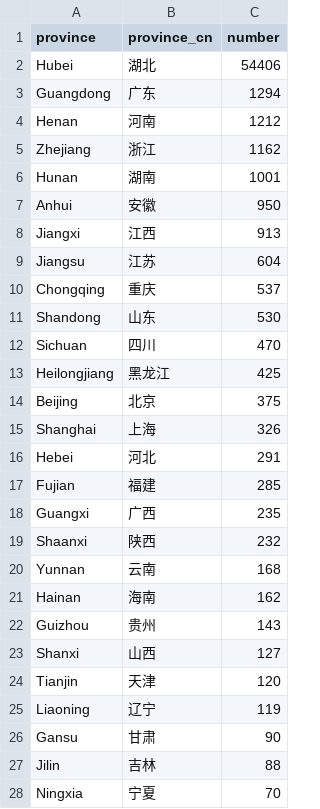
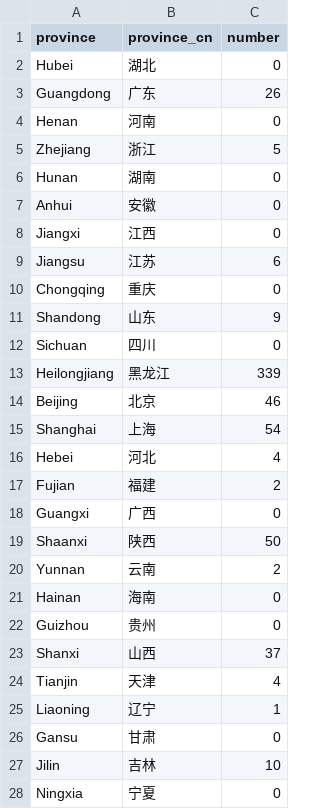
Before and after one commit to HuijieLi007/7940The-Lark-Assistant, a CSV file: province-number.csv, drawn as a sheet; only a part is shown; the diff covers the shown part only.

Commit message:
update:modify the data due to the current number in China

```diff
--- a/province-number.csv
+++ b/province-number.csv
@@ -1,28 +1,28 @@
 province,province_cn,number
-Hubei,湖北,54406
-Guangdong,广东,1294
-Henan,河南,1212
-Zhejiang,浙江,1162
-Hunan,湖南,1001
-Anhui,安徽,950
-Jiangxi,江西,913
-Jiangsu,江苏,604
-Chongqing,重庆,537
-Shandong,山东,530
-Sichuan,四川,470
-Heilongjiang,黑龙江,425
-Beijing,北京,375
-Shanghai,上海,326
-Hebei,河北,291
-Fujian,福建,285
-Guangxi,广西,235
-Shaanxi,陕西,232
-Yunnan,云南,168
-Hainan,海南,162
-Guizhou,贵州,143
-Shanxi,山西,127
-Tianjin,天津,120
-Liaoning,辽宁,119
-Gansu,甘肃,90
-Jilin,吉林,88
-Ningxia,宁夏,70
+Hubei,湖北,0
+Guangdong,广东,26
+Henan,河南,0
+Zhejiang,浙江,5
+Hunan,湖南,0
+Anhui,安徽,0
+Jiangxi,江西,0
+Jiangsu,江苏,6
+Chongqing,重庆,0
+Shandong,山东,9
+Sichuan,四川,0
+Heilongjiang,黑龙江,339
+Beijing,北京,46
+Shanghai,上海,54
+Hebei,河北,4
+Fujian,福建,2
+Guangxi,广西,0
+Shaanxi,陕西,50
+Yunnan,云南,2
+Hainan,海南,0
+Guizhou,贵州,0
+Shanxi,山西,37
+Tianjin,天津,4
+Liaoning,辽宁,1
+Gansu,甘肃,0
+Jilin,吉林,10
+Ningxia,宁夏,0
```
Also changed, not shown: 7 edited cells elsewhere in this file, 1 other file.
